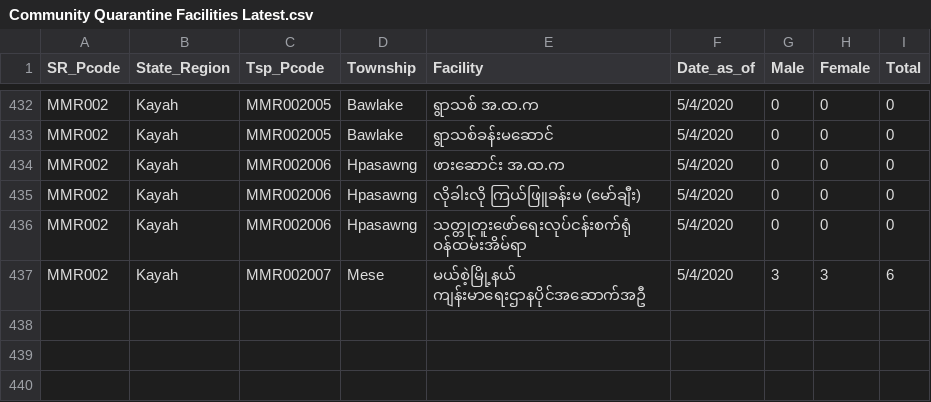
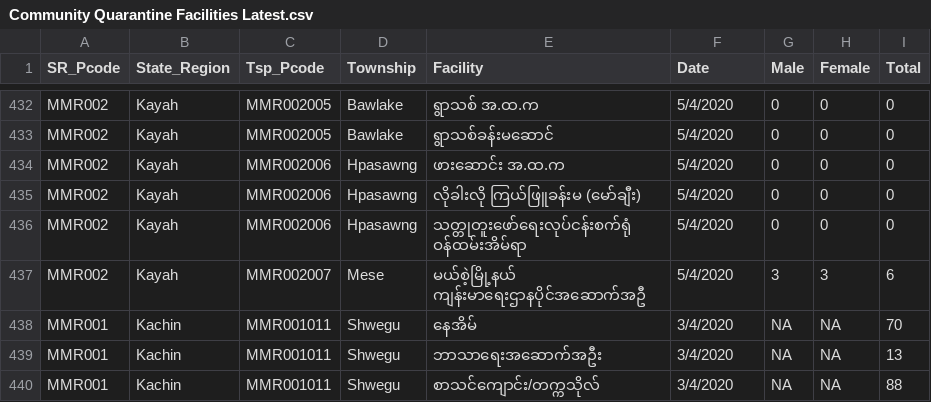
Before and after one commit to thixpin/myanmar-covid19-data, a CSV file: Community Quarantine Facilities Latest.csv, drawn as a sheet; only a part is shown, gaps mark what is left out; the diff names each change by its address in the sheet, - before the commit and + after, or states it on an @@ line.

Commit message:
5 Apr Update

```diff
--- a/Community Quarantine Facilities Latest.csv
+++ b/Community Quarantine Facilities Latest.csv
-F1: Date_as_of
+F1: Date
+row 438: MMR001 | Kachin | MMR001011 | Shwegu | နေအိမ် | 3/4/2020 | NA | NA | 70
+row 439: MMR001 | Kachin | MMR001011 | Shwegu | ဘာသာရေးအဆောက်အဦး | 3/4/2020 | NA | NA | 13
+row 440: MMR001 | Kachin | MMR001011 | Shwegu | စာသင်ကျောင်း/တက္ကသိုလ် | 3/4/2020 | NA | NA | 88
```
